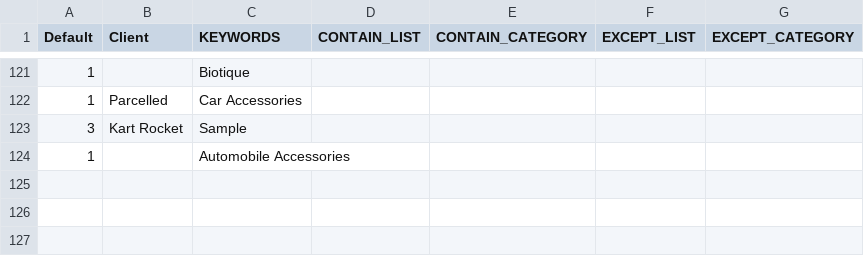
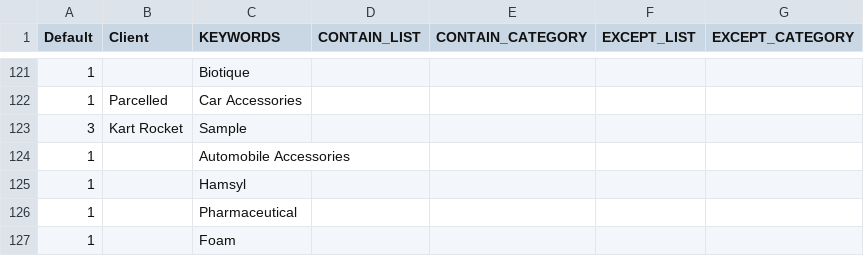
Before and after one commit to mohitt008/dg_score, a CSV file: data/DG_keywords.csv, drawn as a sheet; only a part is shown, gaps mark what is left out; the diff names each change by its address in the sheet, - before the commit and + after, or states it on an @@ line.

Commit message:
updated dg config

```diff
--- a/data/DG_keywords.csv
+++ b/data/DG_keywords.csv
+row 125: 1 |  | Hamsyl
+row 126: 1 |  | Pharmaceutical
+row 127: 1 |  | Foam
```
